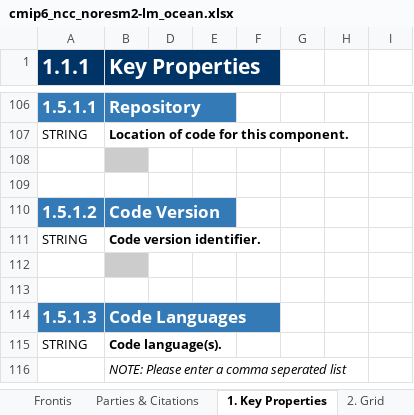
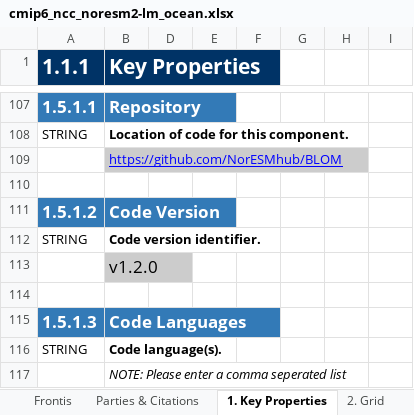
Before and after one commit to ES-DOC-INSTITUTIONAL/ncc, an Excel workbook: cmip6/models/noresm2-lm/cmip6_ncc_noresm2-lm_ocean.xlsx, sheet 1. Key Properties, drawn as a sheet; only a part is shown, gaps mark what is left out; values as stored, in another font and other column widths than the file's, no borders; addresses are those after the commit; the diff covers the shown part only; the diff names each change by its address in the sheet, - before the commit and + after, or states it on an @@ line.

```diff
--- a/cmip6/models/noresm2-lm/cmip6_ncc_noresm2-lm_ocean.xlsx (sheet 1. Key Properties)
+++ b/cmip6/models/noresm2-lm/cmip6_ncc_noresm2-lm_ocean.xlsx (sheet 1. Key Properties)
-B109 (Key Properties): (empty)
+B109 (Key Properties): https://github.com/NorESMhub/BLOM
-B113 (Key Properties): (empty)
+B113 (Key Properties): v1.2.0
```
Also changed, not shown: 6 added rows, 1 removed row and 23 edited cells elsewhere in this sheet, sheet 4. Advection, sheet 6. Vertical Physics, sheet 8. Boundary Forcing, sheet 3. Timestepping Framework, sheet 5. Lateral Physics, sheet 2. Grid, 1 more sheet.
